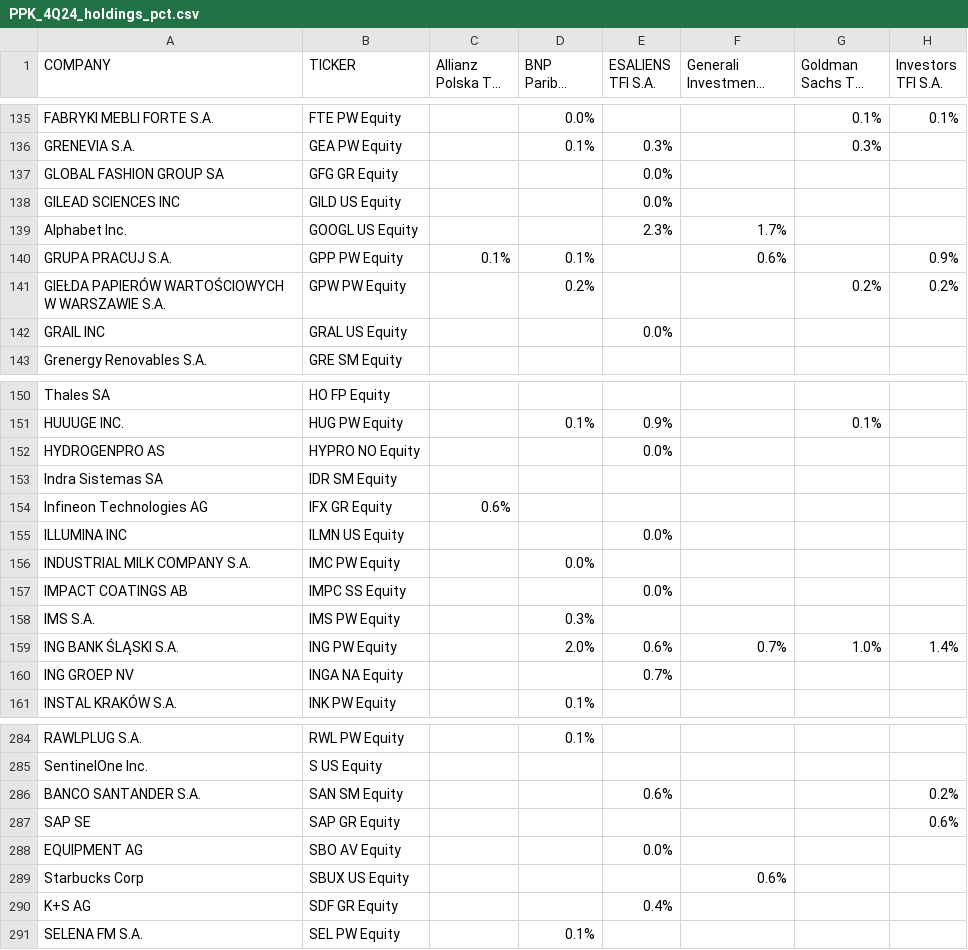
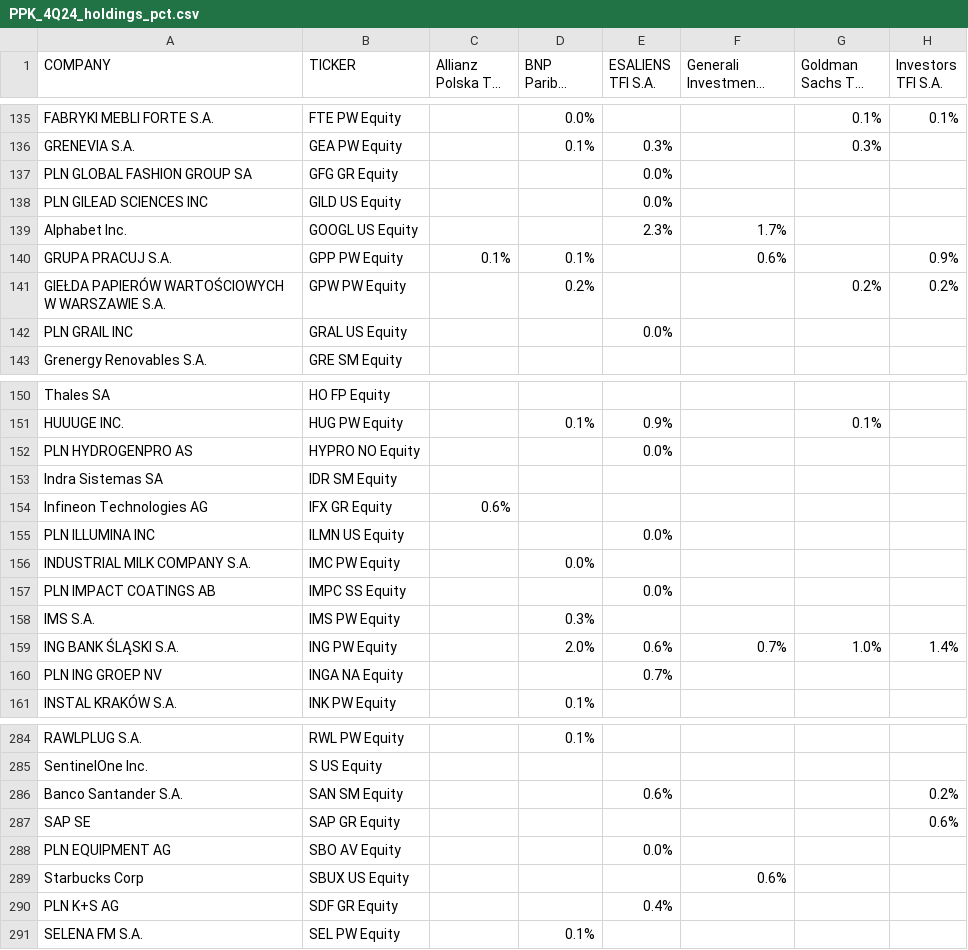
Before and after one commit to mmm752/new-PPK, a CSV file: output_csv/PPK_4Q24_holdings_pct.csv, drawn as a sheet; only a part is shown, gaps mark what is left out; long unchanged cells end in …; the diff covers the shown part only; the diff names each change by its address in the sheet, - before the commit and + after, or states it on an @@ line.

```diff
--- a/output_csv/PPK_4Q24_holdings_pct.csv
+++ b/output_csv/PPK_4Q24_holdings_pct.csv
-A137 (COMPANY): GLOBAL FASHION GROUP SA
+A137 (COMPANY): PLN GLOBAL FASHION GROUP SA
-A138 (COMPANY): GILEAD SCIENCES INC
+A138 (COMPANY): PLN GILEAD SCIENCES INC
-A142 (COMPANY): GRAIL INC
+A142 (COMPANY): PLN GRAIL INC
-A152 (COMPANY): HYDROGENPRO AS
+A152 (COMPANY): PLN HYDROGENPRO AS
-A155 (COMPANY): ILLUMINA INC
+A155 (COMPANY): PLN ILLUMINA INC
-A157 (COMPANY): IMPACT COATINGS AB
+A157 (COMPANY): PLN IMPACT COATINGS AB
-A160 (COMPANY): ING GROEP NV
+A160 (COMPANY): PLN ING GROEP NV
-A286 (COMPANY): BANCO SANTANDER S.A.
+A286 (COMPANY): Banco Santander S.A.
-A288 (COMPANY): EQUIPMENT AG
+A288 (COMPANY): PLN EQUIPMENT AG
-A290 (COMPANY): K+S AG
+A290 (COMPANY): PLN K+S AG
```
Also changed, not shown: 32 edited cells elsewhere in this file, output_csv/PPK_4Q25_holdings_pct.csv, 10 other files.
